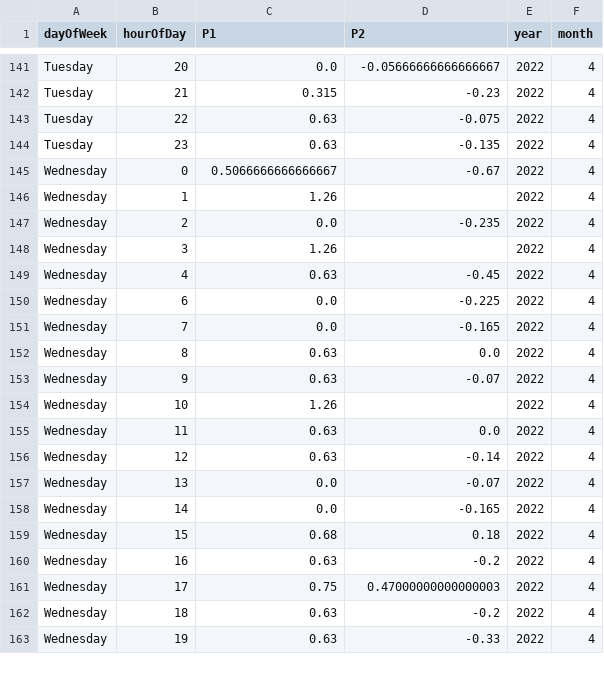
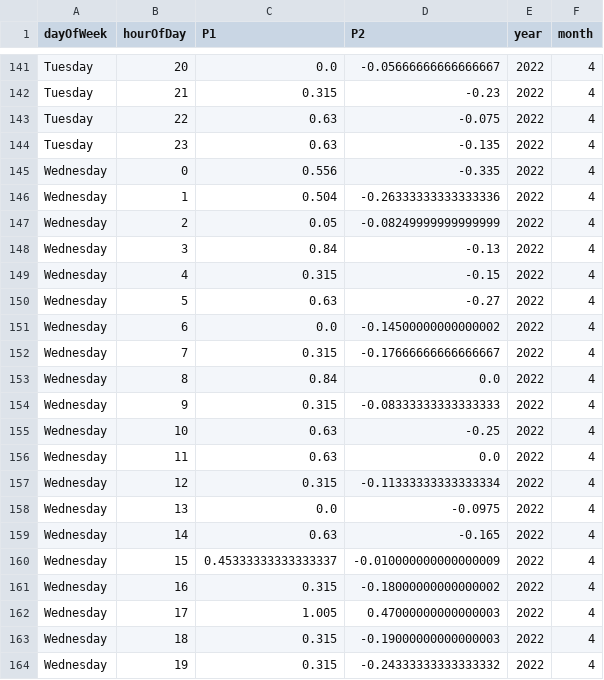
Before and after one commit to bristolapproach/luftdaten, a CSV file: data/luftdaten/aggregated/weekday_by_hour/2022_04_sds011_sensor_23644_by_weekday_by_hour.csv, drawn as a sheet; only a part is shown, gaps mark what is left out; the diff covers the shown part only.

```diff
--- a/data/luftdaten/aggregated/weekday_by_hour/2022_04_sds011_sensor_23644_by_weekday_by_hour.csv
+++ b/data/luftdaten/aggregated/weekday_by_hour/2022_04_sds011_sensor_23644_by_weekday_by_hour.csv
@@ -144,20 +144,21 @@ Tuesday,22,0.63,-0.075,2022,4
 Tuesday,23,0.63,-0.135,2022,4
-Wednesday,0,0.5066666666666667,-0.67,2022,4
-Wednesday,1,1.26,,2022,4
-Wednesday,2,0.0,-0.235,2022,4
-Wednesday,3,1.26,,2022,4
-Wednesday,4,0.63,-0.45,2022,4
-Wednesday,6,0.0,-0.225,2022,4
-Wednesday,7,0.0,-0.165,2022,4
-Wednesday,8,0.63,0.0,2022,4
-Wednesday,9,0.63,-0.07,2022,4
-Wednesday,10,1.26,,2022,4
+Wednesday,0,0.556,-0.335,2022,4
+Wednesday,1,0.504,-0.26333333333333336,2022,4
+Wednesday,2,0.05,-0.08249999999999999,2022,4
+Wednesday,3,0.84,-0.13,2022,4
+Wednesday,4,0.315,-0.15,2022,4
+Wednesday,5,0.63,-0.27,2022,4
+Wednesday,6,0.0,-0.14500000000000002,2022,4
+Wednesday,7,0.315,-0.17666666666666667,2022,4
+Wednesday,8,0.84,0.0,2022,4
+Wednesday,9,0.315,-0.08333333333333333,2022,4
+Wednesday,10,0.63,-0.25,2022,4
 Wednesday,11,0.63,0.0,2022,4
-Wednesday,12,0.63,-0.14,2022,4
-Wednesday,13,0.0,-0.07,2022,4
-Wednesday,14,0.0,-0.165,2022,4
-Wednesday,15,0.68,0.18,2022,4
-Wednesday,16,0.63,-0.2,2022,4
-Wednesday,17,0.75,0.47000000000000003,2022,4
-Wednesday,18,0.63,-0.2,2022,4
-Wednesday,19,0.63,-0.33,2022,4
+Wednesday,12,0.315,-0.11333333333333334,2022,4
+Wednesday,13,0.0,-0.0975,2022,4
+Wednesday,14,0.63,-0.165,2022,4
+Wednesday,15,0.45333333333333337,-0.010000000000000009,2022,4
+Wednesday,16,0.315,-0.18000000000000002,2022,4
+Wednesday,17,1.005,0.47000000000000003,2022,4
+Wednesday,18,0.315,-0.19000000000000003,2022,4
+Wednesday,19,0.315,-0.24333333333333332,2022,4
```
Also changed, not shown: 7 edited cells elsewhere in this file, data/luftdaten/aggregated/24_hour_means/2022_04_sds011_sensor_23644_24_hour_means.csv, data/luftdaten/aggregated/24_hour_means/2022_04_sds011_sensor_23646_24_hour_means.csv, 1 other file.
